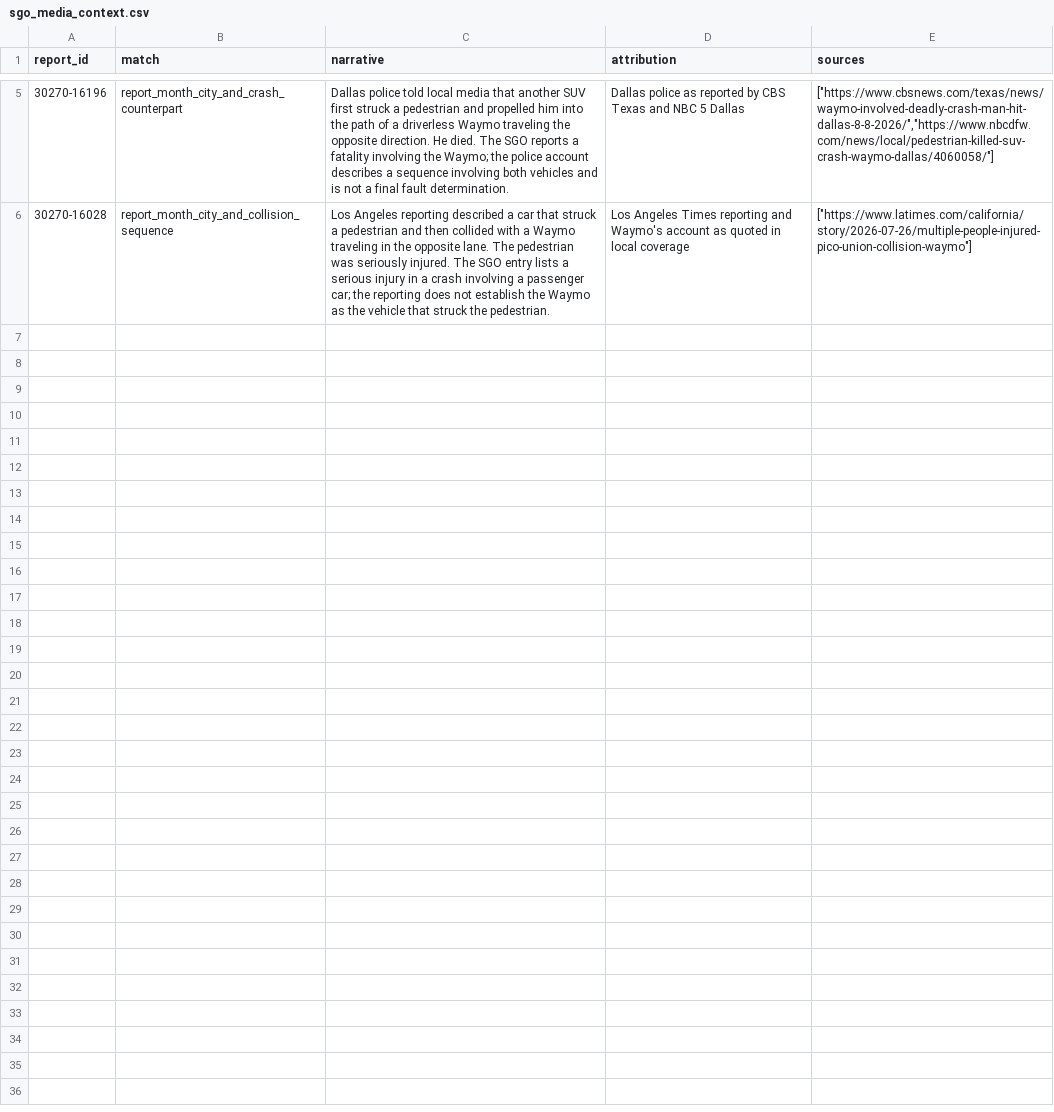
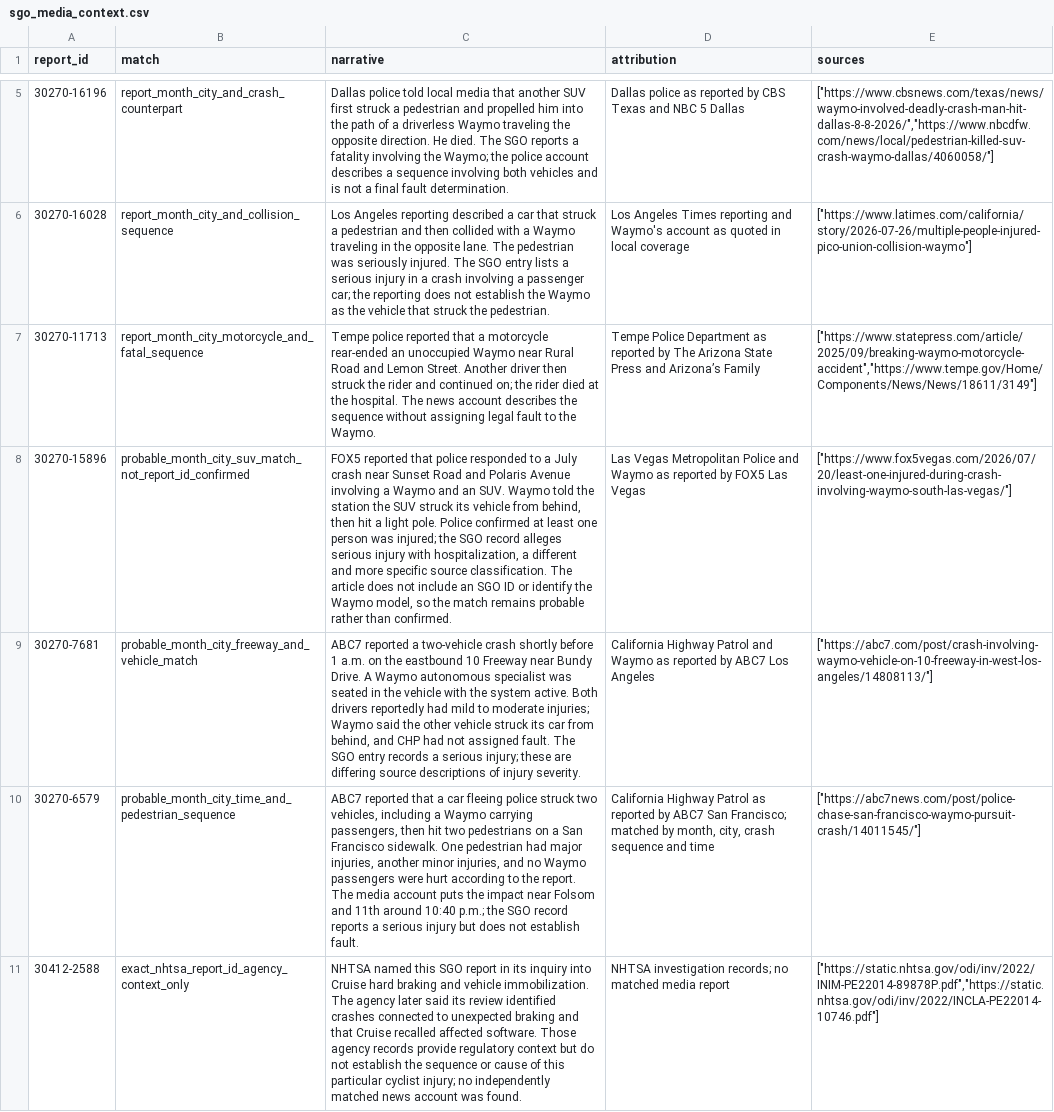
Before and after one commit to av-observatory/av-observatory-web, a CSV file: public/data/sgo_media_context.csv, drawn as a sheet; only a part is shown, gaps mark what is left out; the diff names each change by its address in the sheet, - before the commit and + after, or states it on an @@ line.

Commit message:
Add source-linked media context for serious AV crashes

```diff
--- a/public/data/sgo_media_context.csv
+++ b/public/data/sgo_media_context.csv
+row 7: 30270-11713 | report_month_city_motorcycle_and_fatal_sequence | Tempe police reported that a motorcycle rear-ended an unoccupied Waymo near Rural Road and Lemon Street. Another driver then struck the rider and continued on; the rider died at the hospital. The news account describes the sequence without assigning legal fault to the Waymo. | Tempe Police Department as reported by The Arizona State Press and Arizona’s Family | ["https://www.statepress.com/article/2025/09/breaking-waymo-motorcycle-accident","https://www.tempe.gov/Home/Components/News/News/18611/3149"]
+row 8: 30270-15896 | probable_month_city_suv_match_not_report_id_confirmed | FOX5 reported that police responded to a July crash near Sunset Road and Polaris Avenue involving a Waymo and an SUV. Waymo told the station the SUV struck its vehicle from behind, then hit a light pole. Police confirmed at least one person was injured; the SGO record alleges serious injury with hospitalization, a different and more specific source classification. The article does not include an SGO ID or identify the Waymo model, so the match remains probable rather than confirmed. | Las Vegas Metropolitan Police and Waymo as reported by FOX5 Las Vegas | ["https://www.fox5vegas.com/2026/07/20/least-one-injured-during-crash-involving-waymo-south-las-vegas/"]
+row 9: 30270-7681 | probable_month_city_freeway_and_vehicle_match | ABC7 reported a two-vehicle crash shortly before 1 a.m. on the eastbound 10 Freeway near Bundy Drive. A Waymo autonomous specialist was seated in the vehicle with the system active. Both drivers reportedly had mild to moderate injuries; Waymo said the other vehicle struck its car from behind, and CHP had not assigned fault. The SGO entry records a serious injury; these are differing source descriptions of injury severity. | California Highway Patrol and Waymo as reported by ABC7 Los Angeles | ["https://abc7.com/post/crash-involving-waymo-vehicle-on-10-freeway-in-west-los-angeles/14808113/"]
+row 10: 30270-6579 | probable_month_city_time_and_pedestrian_sequence | ABC7 reported that a car fleeing police struck two vehicles, including a Waymo carrying passengers, then hit two pedestrians on a San Francisco sidewalk. One pedestrian had major injuries, another minor injuries, and no Waymo passengers were hurt according to the report. The media account puts the impact near Folsom and 11th around 10:40 p.m.; the SGO record reports a serious injury but does not establish fault. | California Highway Patrol as reported by ABC7 San Francisco; matched by month, city, crash sequence and time | ["https://abc7news.com/post/police-chase-san-francisco-waymo-pursuit-crash/14011545/"]
+row 11: 30412-2588 | exact_nhtsa_report_id_agency_context_only | NHTSA named this SGO report in its inquiry into Cruise hard braking and vehicle immobilization. The agency later said its review identified crashes connected to unexpected braking and that Cruise recalled affected software. Those agency records provide regulatory context but do not establish the sequence or cause of this particular cyclist injury; no independently matched news account was found. | NHTSA investigation records; no matched media report | ["https://static.nhtsa.gov/odi/inv/2022/INIM-PE22014-89878P.pdf","https://static.nhtsa.gov/odi/inv/2022/INCLA-PE22014-10746.pdf"]
```
Also changed, not shown: 5 other files.
